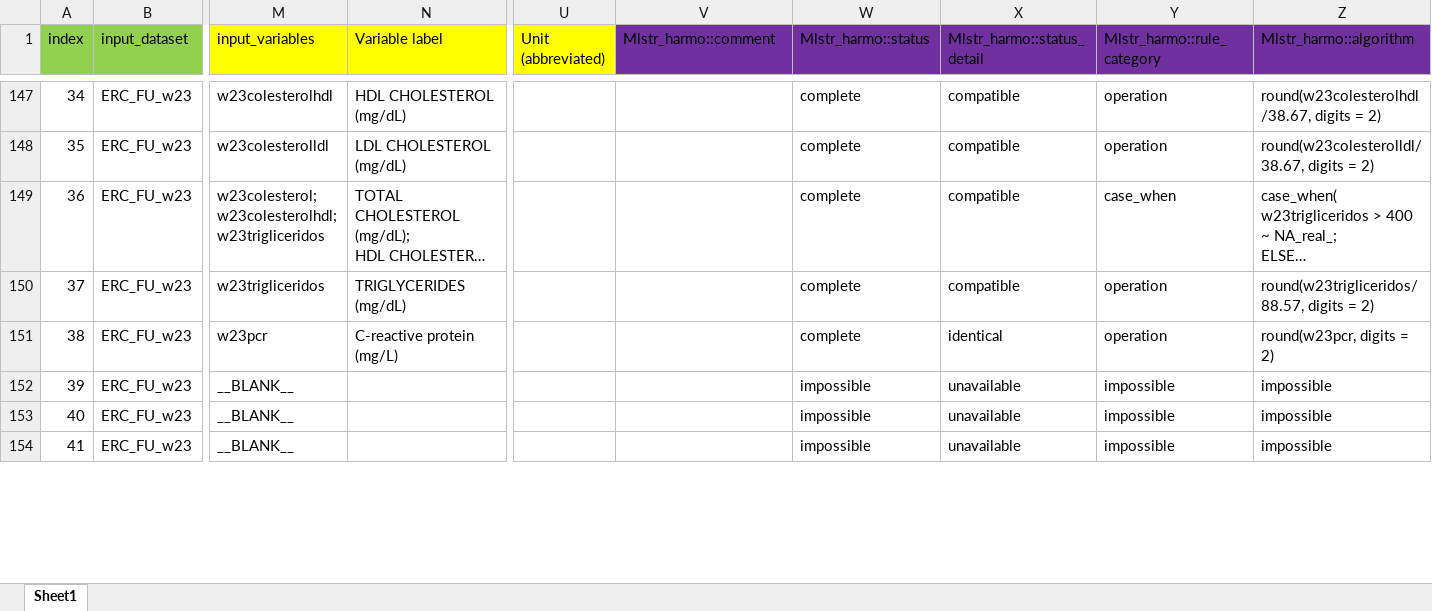
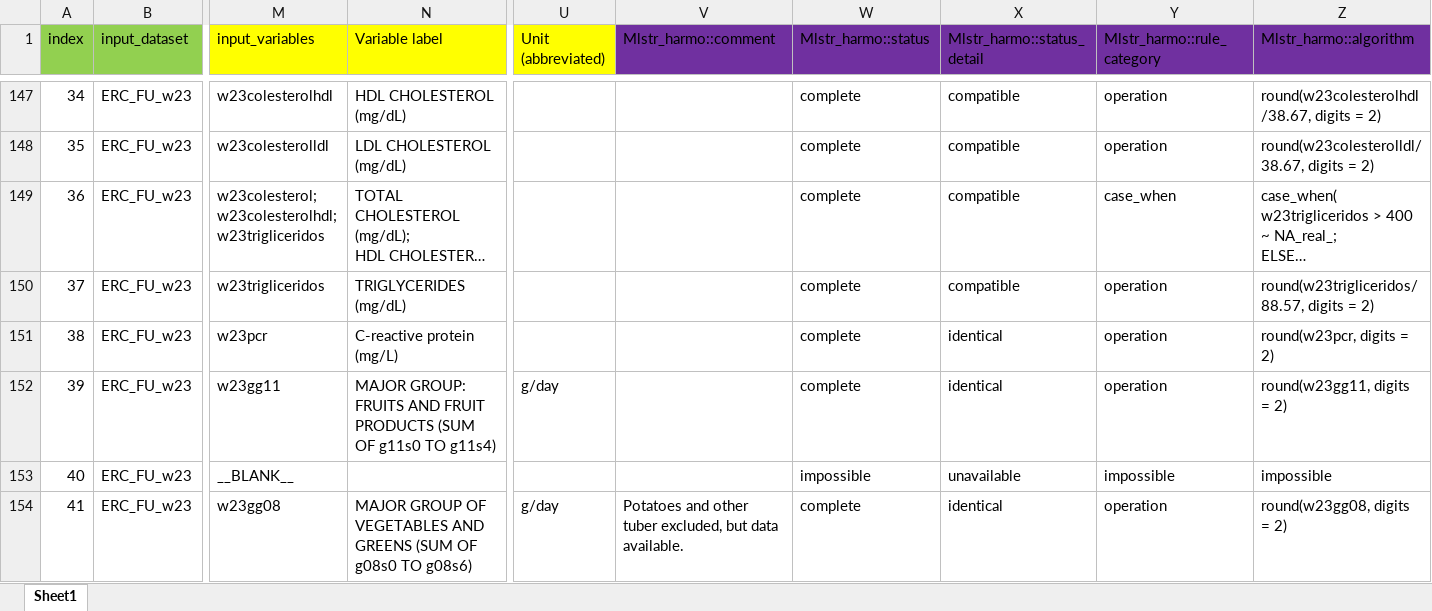
Before and after one commit to maelstrom-research/harmonization_ProPASS, an Excel workbook: longitudinal/data_processing_elements_longitudinal-ERC.xlsx, sheet Sheet1, drawn as a sheet; only a part is shown, gaps mark what is left out; long unchanged cells end in …; values as stored, in another font and other column widths than the file's, no borders; the diff covers the shown part only; the diff names each change by its address in the sheet, - before the commit and + after, or states it on an @@ line.

Commit message:
added harmo comments regarding implausible values

```diff
--- a/longitudinal/data_processing_elements_longitudinal-ERC.xlsx (sheet Sheet1)
+++ b/longitudinal/data_processing_elements_longitudinal-ERC.xlsx (sheet Sheet1)
-M152 (input_variables): __BLANK__
+M152 (input_variables): w23gg11
-N152 (Variable label): (empty)
+N152 (Variable label): MAJOR GROUP: FRUITS AND FRUIT PRODUCTS (SUM OF g11s0 TO g11s4)
-U152 (Unit (abbreviated)): (empty)
+U152 (Unit (abbreviated)): g/day
-W152 (Mlstr_harmo::status): impossible
+W152 (Mlstr_harmo::status): complete
-X152 (Mlstr_harmo::status_detail): unavailable
+X152 (Mlstr_harmo::status_detail): identical
-Y152 (Mlstr_harmo::rule_category): impossible
+Y152 (Mlstr_harmo::rule_category): operation
-Z152 (Mlstr_harmo::algorithm): impossible
+Z152 (Mlstr_harmo::algorithm): round(w23gg11, digits = 2)
-M154 (input_variables): __BLANK__
+M154 (input_variables): w23gg08
-N154 (Variable label): (empty)
+N154 (Variable label): MAJOR GROUP OF VEGETABLES AND GREENS (SUM OF g08s0 TO g08s6)
-U154 (Unit (abbreviated)): (empty)
+U154 (Unit (abbreviated)): g/day
-V154 (Mlstr_harmo::comment): (empty)
+V154 (Mlstr_harmo::comment): Potatoes and other tuber excluded, but data available.
-W154 (Mlstr_harmo::status): impossible
+W154 (Mlstr_harmo::status): complete
-X154 (Mlstr_harmo::status_detail): unavailable
+X154 (Mlstr_harmo::status_detail): identical
-Y154 (Mlstr_harmo::rule_category): impossible
+Y154 (Mlstr_harmo::rule_category): operation
-Z154 (Mlstr_harmo::algorithm): impossible
+Z154 (Mlstr_harmo::algorithm): round(w23gg08, digits = 2)
```
Also changed, not shown: 63 edited cells and cell formats elsewhere in this sheet.
